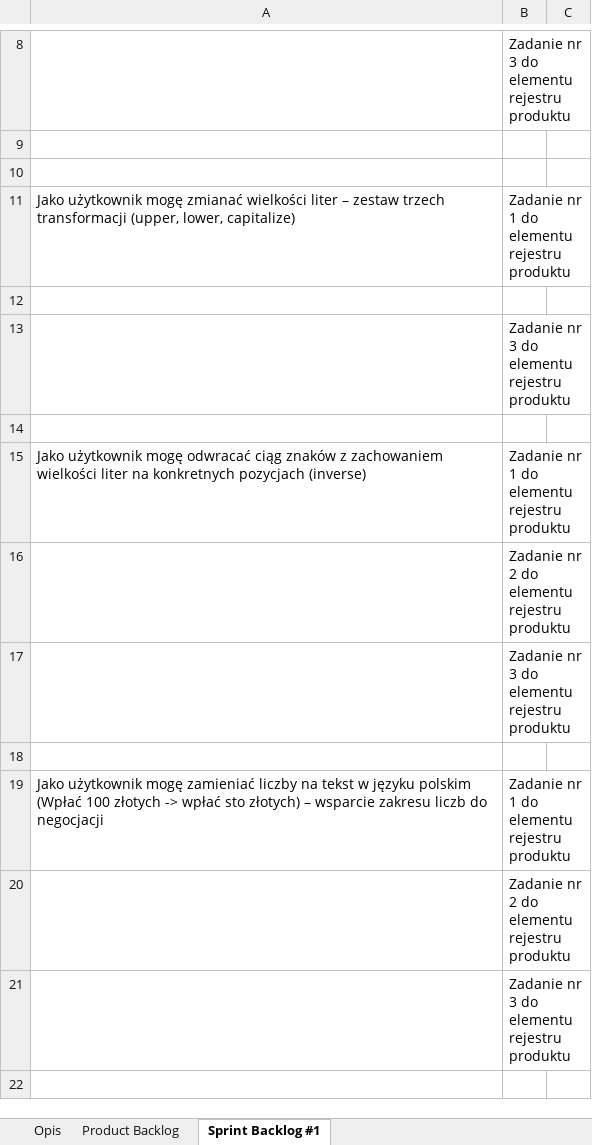
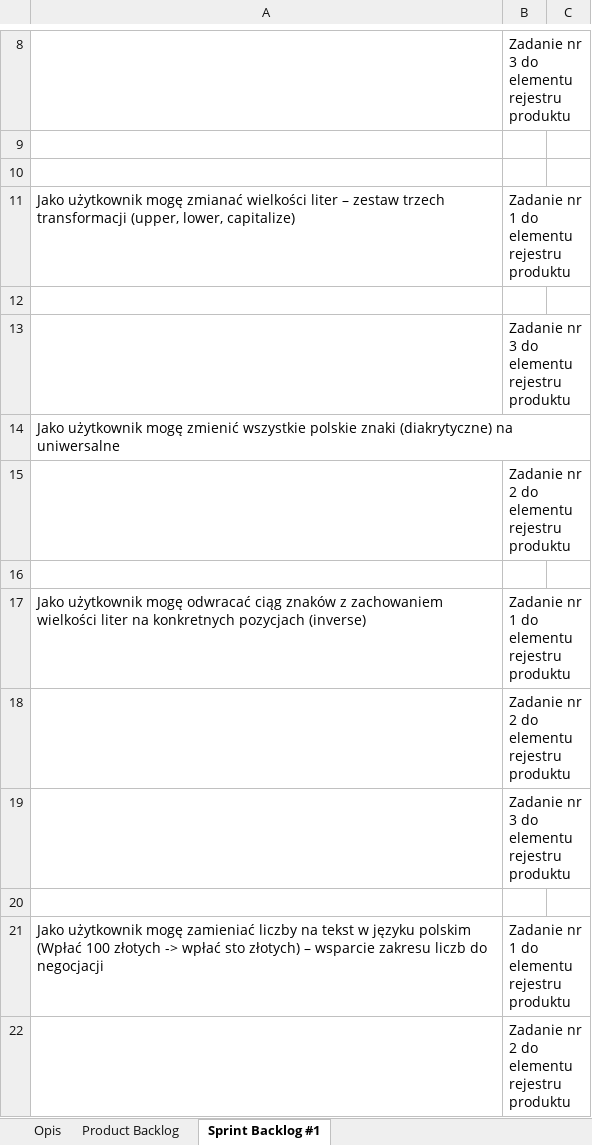
Before and after one commit to opurie/TextTransformer, an Excel workbook: TextTransformer.xlsx, sheet Sprint Backlog #1, drawn as a sheet; only a part is shown, gaps mark what is left out; the shorter side is filled out with more unchanged rows; values as stored, in another font and other column widths than the file's, no borders; table styles not drawn; the diff names each change by its address in the sheet, - before the commit and + after, or states it on an @@ line.

```diff
--- a/TextTransformer.xlsx (sheet Sprint Backlog #1)
+++ b/TextTransformer.xlsx (sheet Sprint Backlog #1)
+row 14: Jako użytkownik mogę zmienić wszystkie polskie znaki (diakrytyczne) na uniwersalne
+row 15:  | Zadanie nr 2 do elementu rejestru produktu
```
Also changed, not shown: sheet Product Backlog.
